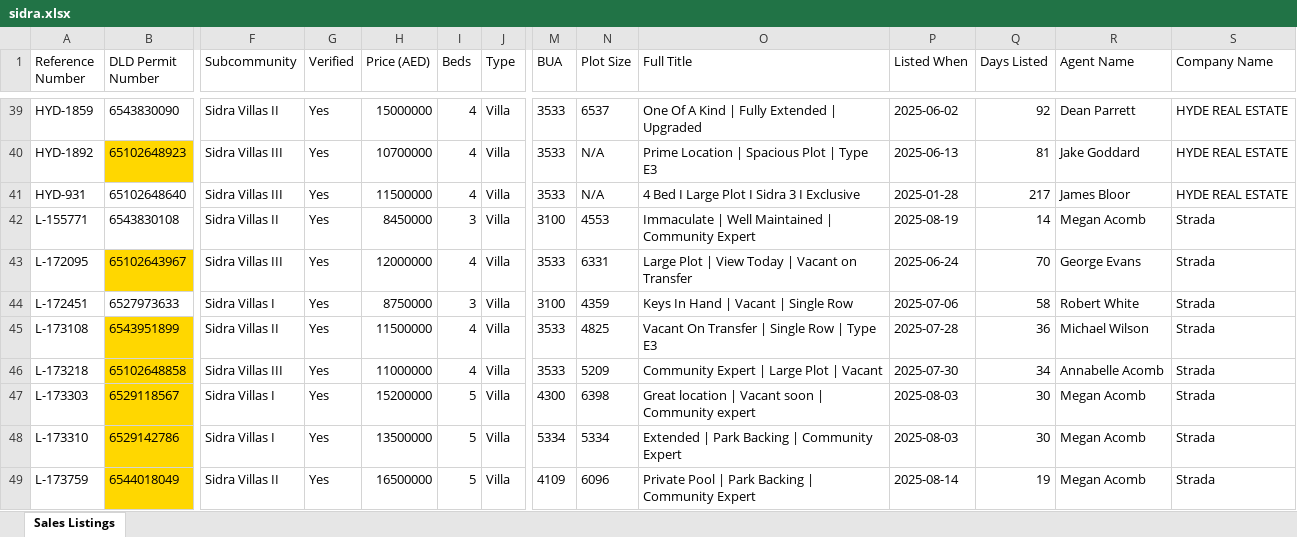
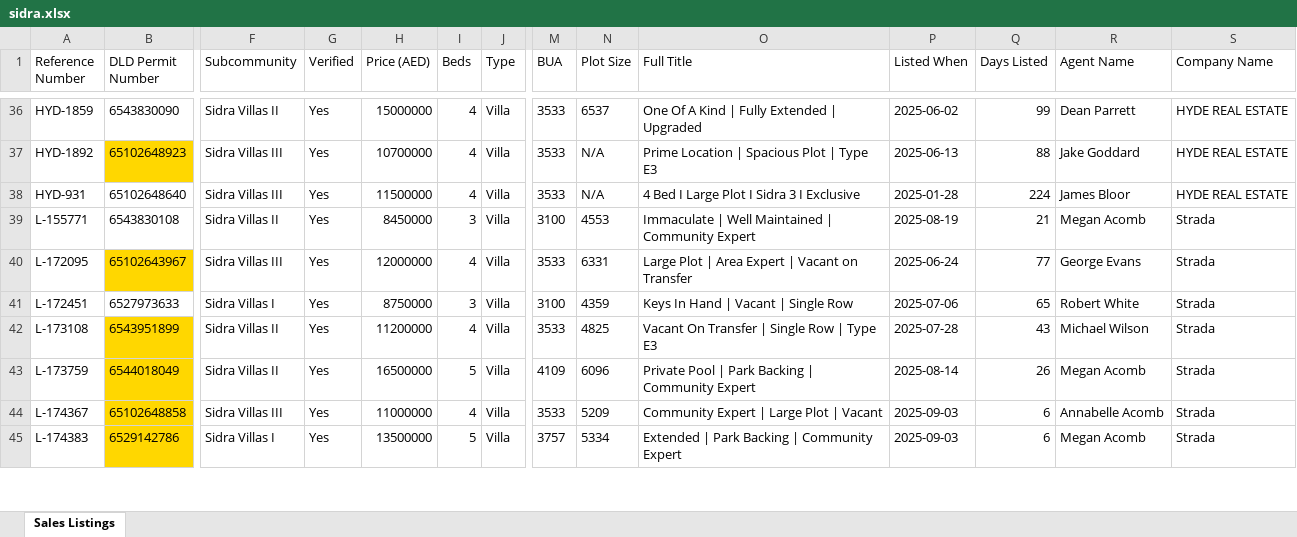
Before and after one commit to Levan91/MegaValuationer, an Excel workbook: Data/Listings/sidra.xlsx, sheet Sales Listings, drawn as a sheet; only a part is shown, gaps mark what is left out; values as stored, in another font and other column widths than the file's, no borders; removed rows and columns are numbered as before the commit, all else as after; rows hold the shown columns only; the diff covers the shown part only; the diff names each change by its address in the sheet, - before the commit and + after, or states it on an @@ line.

```diff
--- a/Data/Listings/sidra.xlsx (sheet Sales Listings)
+++ b/Data/Listings/sidra.xlsx (sheet Sales Listings)
-Q36 (Days Listed): 92
+Q36 (Days Listed): 99
-Q37 (Days Listed): 81
+Q37 (Days Listed): 88
-Q38 (Days Listed): 217
+Q38 (Days Listed): 224
-Q39 (Days Listed): 14
+Q39 (Days Listed): 21
-O40 (Full Title): Large Plot | View Today | Vacant on Transfer
+O40 (Full Title): Large Plot | Area Expert | Vacant on Transfer
-Q40 (Days Listed): 70
+Q40 (Days Listed): 77
-Q41 (Days Listed): 58
+Q41 (Days Listed): 65
-H42 (Price (AED)): 11500000
+H42 (Price (AED)): 11200000
-Q42 (Days Listed): 36
+Q42 (Days Listed): 43
-row 46: L-173218 | 65102648858 | Sidra Villas III | Yes | 11000000 | 4 | Villa | 3533 | 5209 | Community Expert | Large Plot | Vacant | 2025-07-30 | 34 | Annabelle Acomb | Strada
-row 47: L-173303 | 6529118567 | Sidra Villas I | Yes | 15200000 | 5 | Villa | 4300 | 6398 | Great location | Vacant soon | Community expert | 2025-08-03 | 30 | Megan Acomb | Strada
-row 48: L-173310 | 6529142786 | Sidra Villas I | Yes | 13500000 | 5 | Villa | 5334 | 5334 | Extended | Park Backing | Community Expert | 2025-08-03 | 30 | Megan Acomb | Strada
-Q43 (Days Listed): 19
+Q43 (Days Listed): 26
+row 44: L-174367 | 65102648858 | Sidra Villas III | Yes | 11000000 | 4 | Villa | 3533 | 5209 | Community Expert | Large Plot | Vacant | 2025-09-03 | 6 | Annabelle Acomb | Strada
+row 45: L-174383 | 6529142786 | Sidra Villas I | Yes | 13500000 | 5 | Villa | 3757 | 5334 | Extended | Park Backing | Community Expert | 2025-09-03 | 6 | Megan Acomb | Strada
```
Also changed, not shown: 13 added rows, 17 removed rows, 162 edited cells and cell formats elsewhere in this sheet, Data/Rentals/Sidra_rentals.xlsx.
